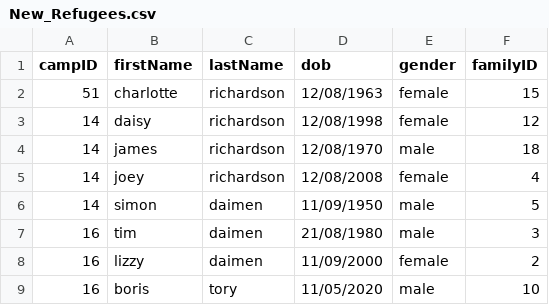
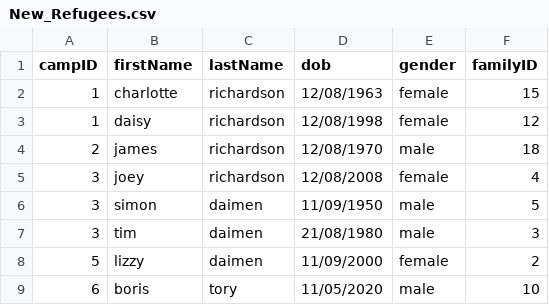
Before and after one commit to bennylao/ucl-humanitarian-management-system-CLI, a CSV file: humanitarian_management_system/New_Refugees.csv, drawn as a sheet.

Commit message:
update new_refugee.csv and remove resourceEnv and resourceTest.ipynb

```diff
--- a/humanitarian_management_system/New_Refugees.csv
+++ b/humanitarian_management_system/New_Refugees.csv
@@ -1,9 +1,9 @@
 campID,firstName,lastName,dob,gender,familyID
-51,charlotte,richardson,12/08/1963,female,15
-14,daisy,richardson,12/08/1998,female,12
-14,james,richardson,12/08/1970,male,18
-14,joey,richardson,12/08/2008,female,4
-14,simon,daimen,11/09/1950,male,5
-16,tim,daimen,21/08/1980,male,3
-16,lizzy,daimen,11/09/2000,female,2
-16,boris,tory,11/05/2020,male,10
+1,charlotte,richardson,12/08/1963,female,15
+1,daisy,richardson,12/08/1998,female,12
+2,james,richardson,12/08/1970,male,18
+3,joey,richardson,12/08/2008,female,4
+3,simon,daimen,11/09/1950,male,5
+3,tim,daimen,21/08/1980,male,3
+5,lizzy,daimen,11/09/2000,female,2
+6,boris,tory,11/05/2020,male,10
```
Also changed, not shown: 3 other files.
